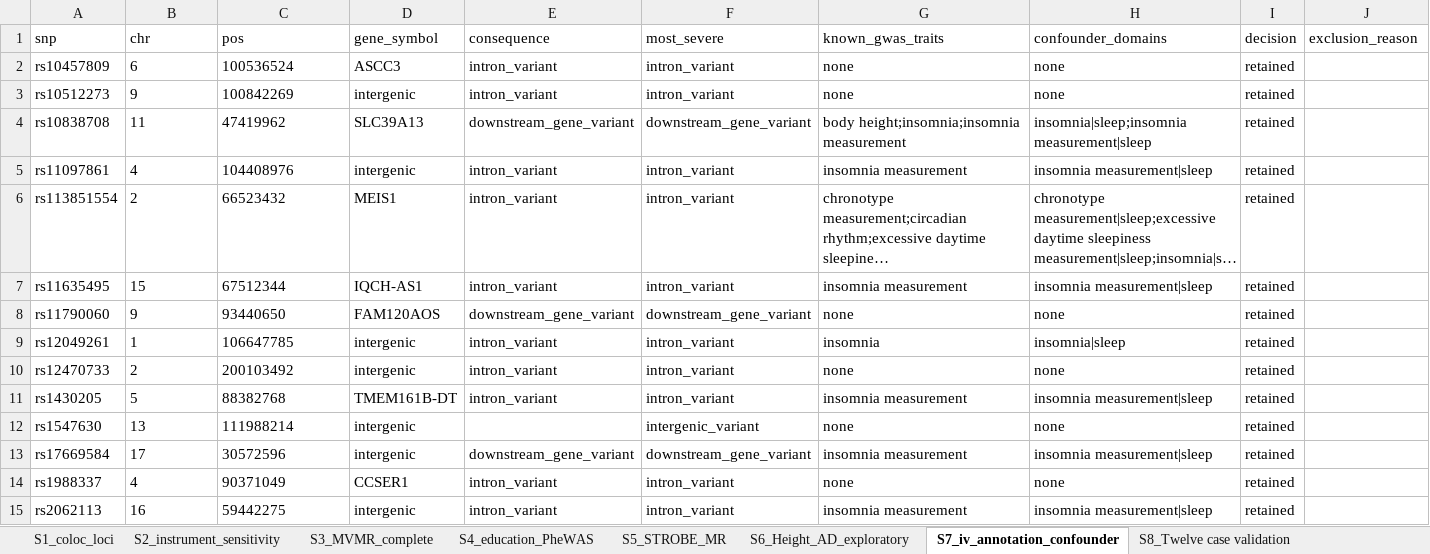
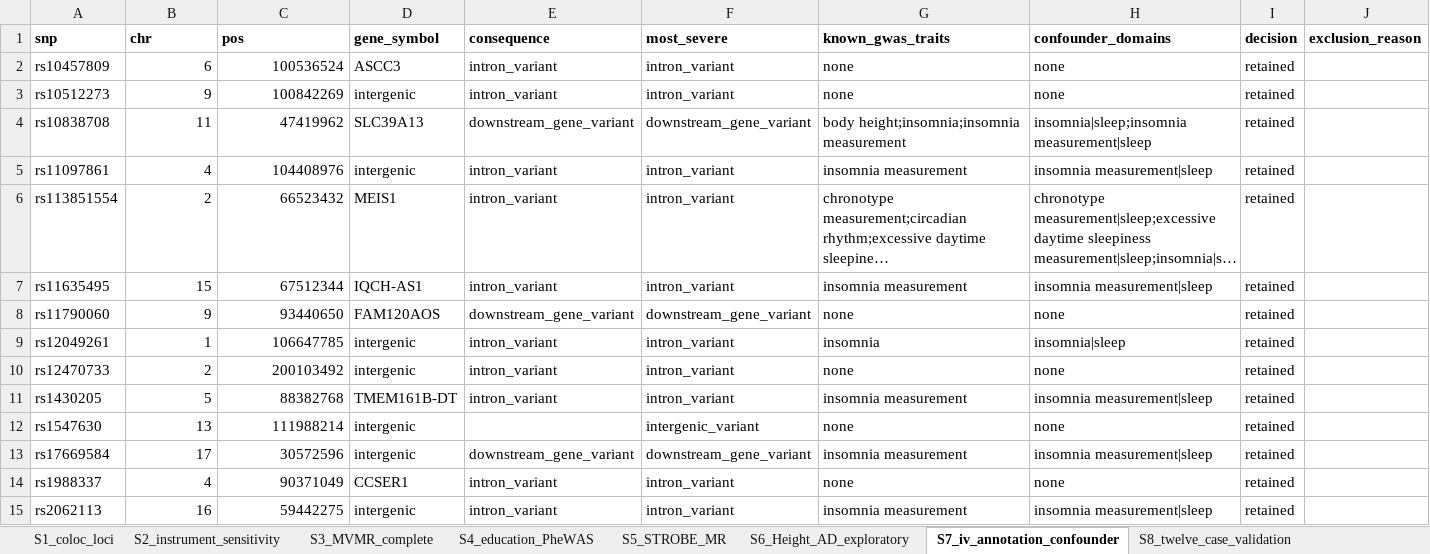
Before and after one commit to ming13333/iad-falsification-framework, an Excel workbook: manuscript/supplementary/Supplementary_Tables.xlsx, sheet S7_iv_annotation_confounder, drawn as a sheet; only a part is shown; long unchanged cells end in …; values as stored, in another font and other column widths than the file's, no borders; the diff covers the shown part only; the diff names each change by its address in the sheet, - before the commit and + after, or states it on an @@ line.

```diff
--- a/manuscript/supplementary/Supplementary_Tables.xlsx (sheet S7_iv_annotation_confounder)
+++ b/manuscript/supplementary/Supplementary_Tables.xlsx (sheet S7_iv_annotation_confounder)
-sheet tab: S8_Twelve case validation
+sheet tab: S8_twelve_case_validation
-A1:J1 bold: off
+A1:J1 bold: on
-B2:C15 alignment: left
+B2:C15 alignment: right
```
Also changed, not shown: cell formats elsewhere in this sheet, sheet S1_coloc_loci, sheet S9_simulation_operating, sheet S3_MVMR_complete, sheet S2_instrument_sensitivity, sheet S8_twelve_case_validation, sheet S4_education_PheWAS, 2 more sheets, other sheet tabs, 59 other files.
